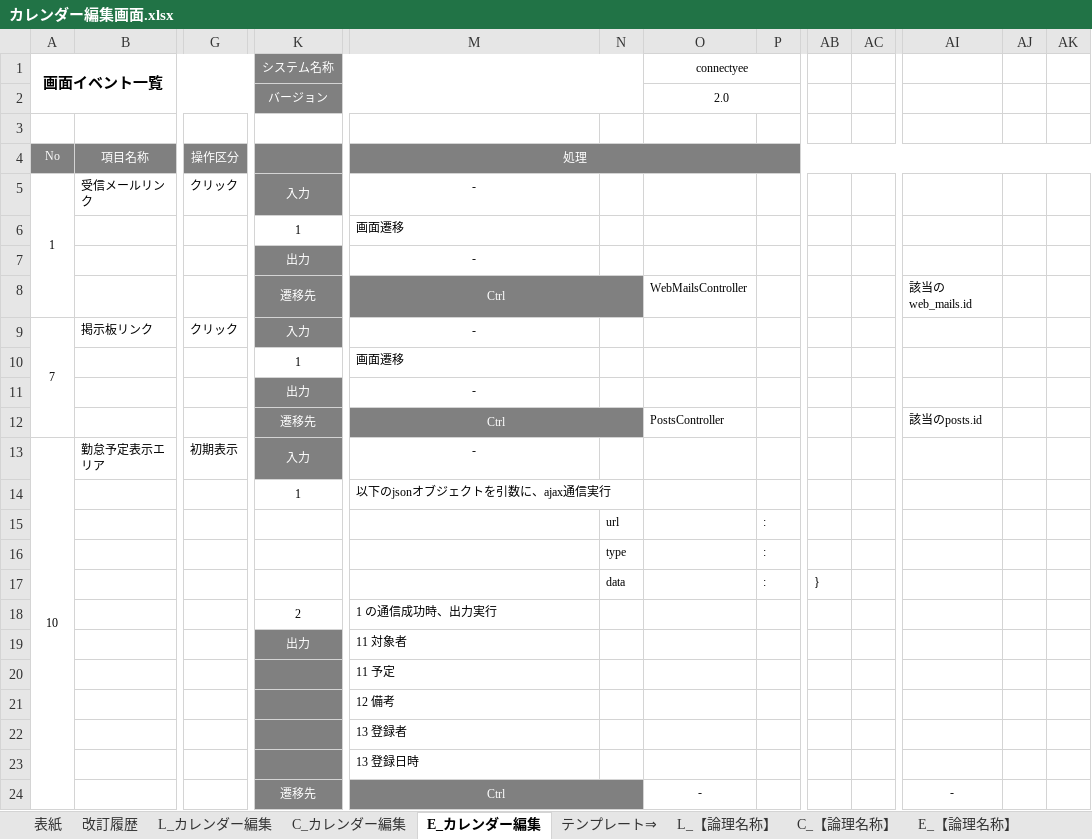
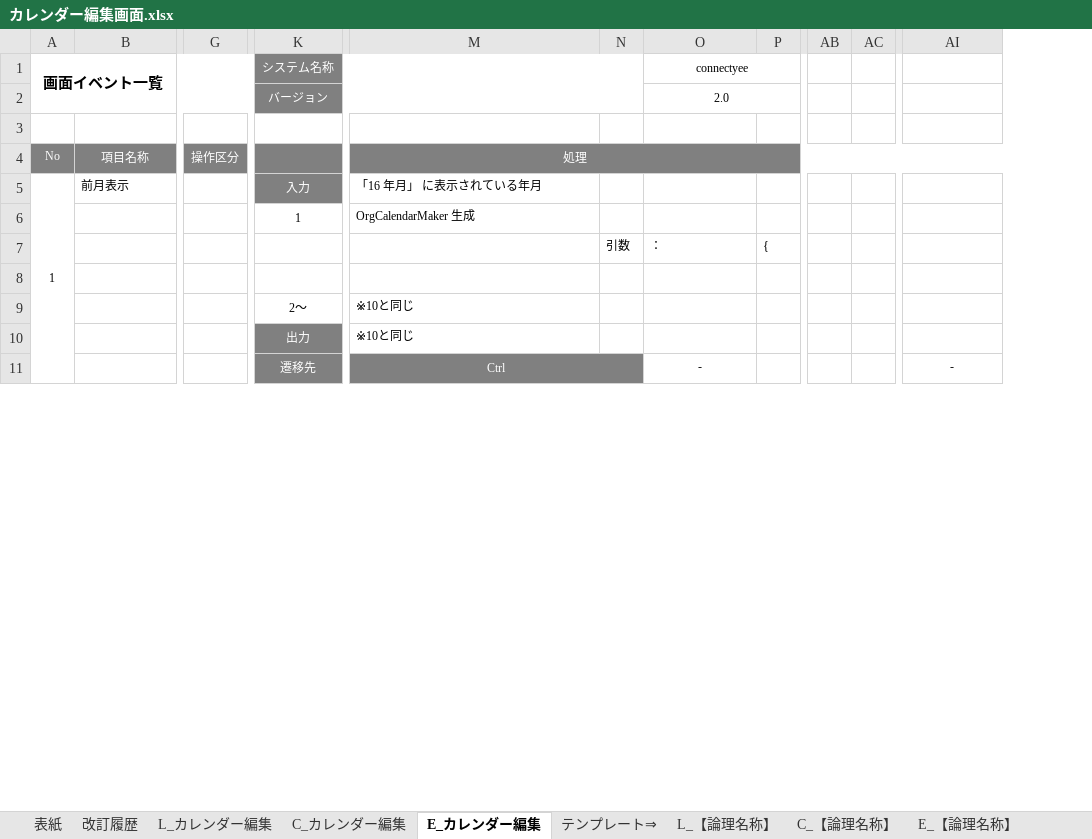
Before and after one commit to glambizm/connectyee, an Excel workbook: 30 設計/20 プログラム設計/10 機能設計/60 カレンダー編集/画面設計/カレンダー編集画面.xlsx, sheet E_カレンダー編集, drawn as a sheet; only a part is shown, gaps mark what is left out; values as stored, in another font and other column widths than the file's, no borders; removed rows and columns are numbered as before the commit, all else as after; rows hold the shown columns only; the diff covers the shown part only; the diff names each change by its address in the sheet, - before the commit and + after, or states it on an @@ line.

```diff
--- a/30 設計/20 プログラム設計/10 機能設計/60 カレンダー編集/画面設計/カレンダー編集画面.xlsx (sheet E_カレンダー編集)
+++ b/30 設計/20 プログラム設計/10 機能設計/60 カレンダー編集/画面設計/カレンダー編集画面.xlsx (sheet E_カレンダー編集)
-column AC, empty
+column AC, empty
-column AJ, empty
-column AK, empty
-A5:A8 merged
+A5:A11 merged
-B5: 受信メールリンク
+B5: 前月表示
-G5: クリック
+G5: (empty)
-M5: -
+M5: 「16 年月」 に表示されている年月
-M5 alignment: center
+M5 alignment: left
-row 6:  |  |  | 1 | 画面遷移
-row 7:  |  |  | 出力 | -
-row 8:  |  |  | 遷移先 | Ctrl |  | WebMailsController |  |  |  | 該当のweb_mails.id
-row 9: 7 | 掲示板リンク | クリック | 入力 | -
-row 10:  |  |  | 1 | 画面遷移
-row 11:  |  |  | 出力 | -
-row 12:  |  |  | 遷移先 | Ctrl |  | PostsController |  |  |  | 該当のposts.id
-row 13: 10 | 勤怠予定表示エリア | 初期表示 | 入力 | -
-M6: 以下のjsonオブジェクトを引数に、ajax通信実行
+M6: OrgCalendarMaker 生成
-row 15:  |  |  |  |  | url |  | :
-row 16:  |  |  |  |  | type |  | :
-row 17:  |  |  |  |  | data |  | : | }
-row 18:  |  |  | 2 | 1 の通信成功時、出力実行
-row 19:  |  |  | 出力 | 11 対象者
-row 20:  |  |  |  | 11 予定
-row 21:  |  |  |  | 12 備考
-row 22:  |  |  |  | 13 登録者
-row 23:  |  |  |  | 13 登録日時
@@ row 43 moved to row 7: 引数 @@
@@ row 44 moved to row 8: TargetDate @@
+row 9:  |  |  | 2～ | ※10と同じ
+row 10:  |  |  | 出力 | ※10と同じ
```
Also changed, not shown: 18 added rows, 21 removed rows, 4 moved rows and 3 edited cells elsewhere in this sheet, sheet C_カレンダー編集, 30 設計/20 プログラム設計/10 機能設計/20 ダッシュボード/画面設計/ダッシュボード画面.xlsx, 30 設計/20 プログラム設計/10 機能設計/60 カレンダー編集/カレンダー編集.xlsx.
